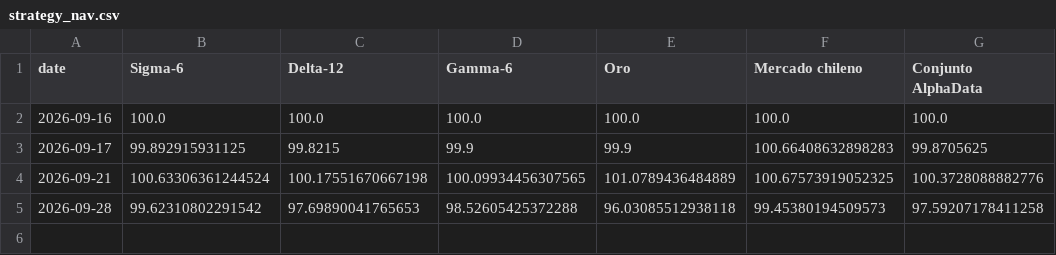
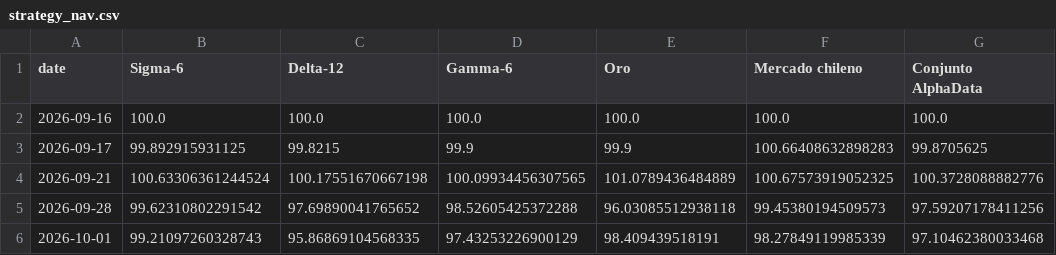
Before and after one commit to rodrigoaguirrediaz6644/alphadata-beta, a CSV file: data/strategy_nav.csv, drawn as a sheet.

```diff
--- a/data/strategy_nav.csv
+++ b/data/strategy_nav.csv
@@ -4,2 +4,3 @@ date,Sigma-6,Delta-12,Gamma-6,Oro,Mercado chileno,Conjunto AlphaData
 2026-09-21,100.63306361244524,100.17551670667198,100.09934456307565,101.0789436484889,100.67573919052325,100.3728088882776
-2026-09-28,99.62310802291542,97.69890041765653,98.52605425372288,96.03085512938118,99.45380194509573,97.59207178411258
+2026-09-28,99.62310802291542,97.69890041765652,98.52605425372288,96.03085512938118,99.45380194509573,97.59207178411256
+2026-10-01,99.21097260328743,95.86869104568335,97.43253226900129,98.409439518191,98.27849119985339,97.10462380033468
```
Also changed, not shown: data/audit_gamma6.csv, data/libro_posiciones.csv, 22 other files.
